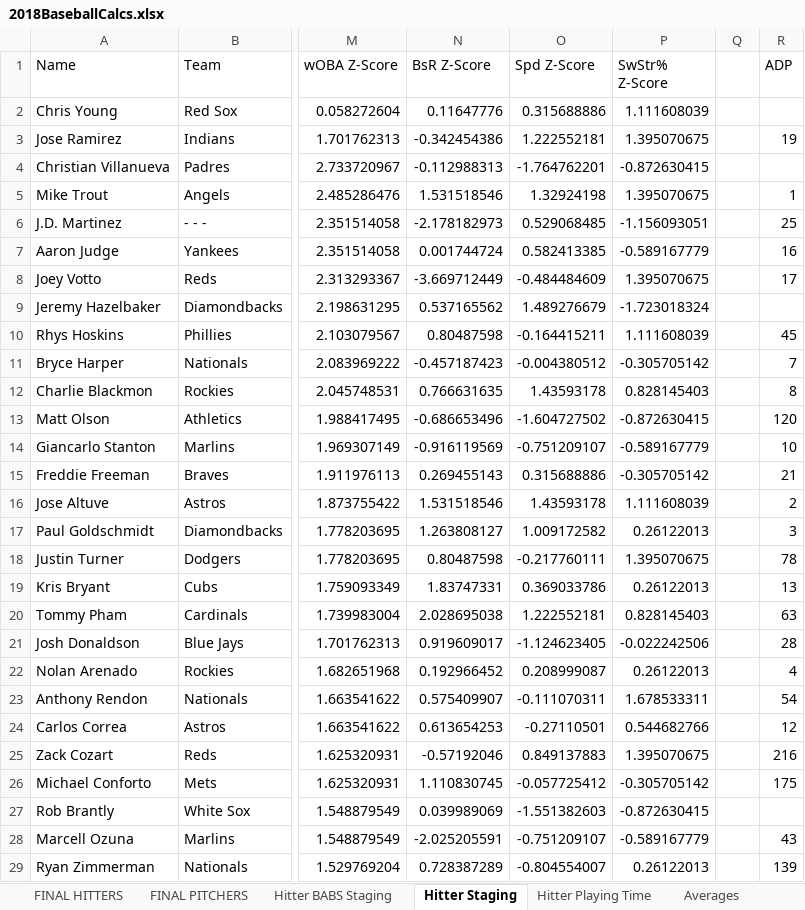
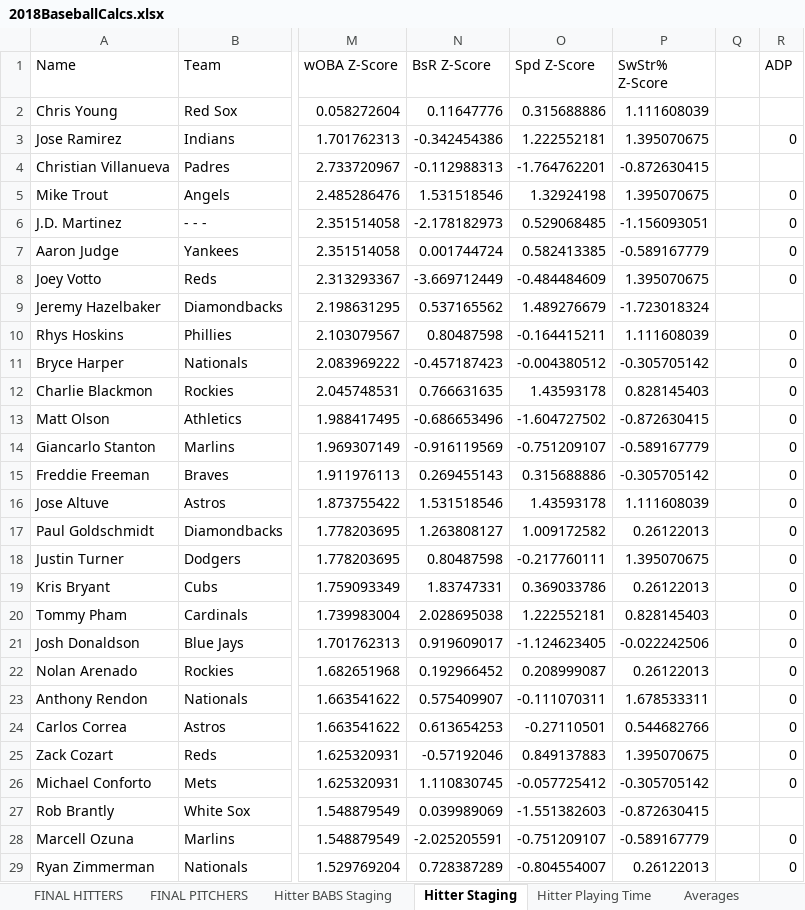
Before and after one commit to jacquesfunk/Files, an Excel workbook: 2018BaseballCalcs.xlsx, sheet Hitter Staging, drawn as a sheet; only a part is shown, gaps mark what is left out; values as stored, in another font and other column widths than the file's, no borders; the diff covers the shown part only; the diff names each change by its address in the sheet, - before the commit and + after, or states it on an @@ line.

```diff
--- a/2018BaseballCalcs.xlsx (sheet Hitter Staging)
+++ b/2018BaseballCalcs.xlsx (sheet Hitter Staging)
-R3 (ADP): 19
+R3 (ADP): 0
-R5 (ADP): 1
+R5 (ADP): 0
-R6 (ADP): 25
+R6 (ADP): 0
-R7 (ADP): 16
+R7 (ADP): 0
-R8 (ADP): 17
+R8 (ADP): 0
-R10 (ADP): 45
+R10 (ADP): 0
-R11 (ADP): 7
+R11 (ADP): 0
-R12 (ADP): 8
+R12 (ADP): 0
-R13 (ADP): 120
+R13 (ADP): 0
-R14 (ADP): 10
+R14 (ADP): 0
-R15 (ADP): 21
+R15 (ADP): 0
-R16 (ADP): 2
+R16 (ADP): 0
-R17 (ADP): 3
+R17 (ADP): 0
-R18 (ADP): 78
+R18 (ADP): 0
-R19 (ADP): 13
+R19 (ADP): 0
-R20 (ADP): 63
+R20 (ADP): 0
-R21 (ADP): 28
+R21 (ADP): 0
-R22 (ADP): 4
+R22 (ADP): 0
-R23 (ADP): 54
+R23 (ADP): 0
-R24 (ADP): 12
+R24 (ADP): 0
-R25 (ADP): 216
+R25 (ADP): 0
-R26 (ADP): 175
+R26 (ADP): 0
-R28 (ADP): 43
+R28 (ADP): 0
-R29 (ADP): 139
+R29 (ADP): 0
```
Also changed, not shown: 119 edited cells elsewhere in this sheet, sheet FINAL HITTERS, sheet Hitter BABS Staging, sheet FINAL PITCHERS, sheet Pitcher BABS Staging, sheet ADP, other sheet tabs, formulas that keep their value, Draft Sheet.xlsx.
